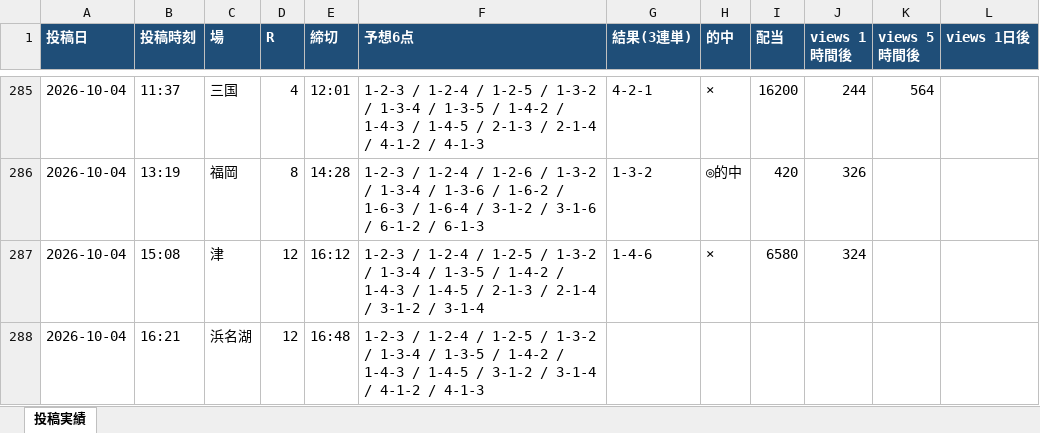
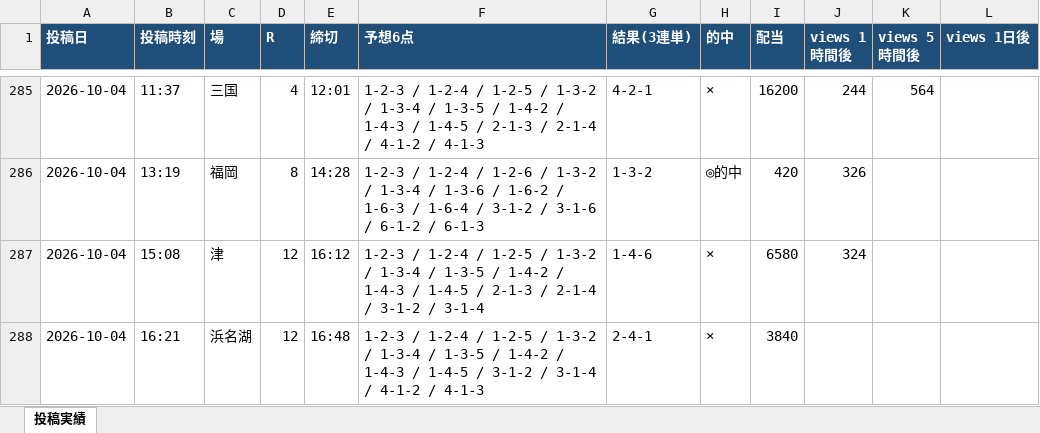
Before and after one commit to Growth37/kyotei-threads-bot, an Excel workbook: metrics.xlsx, sheet 投稿実績, drawn as a sheet; only a part is shown, gaps mark what is left out; values as stored, in another font and other column widths than the file's, no borders; the diff names each change by its address in the sheet, - before the commit and + after, or states it on an @@ line.

Commit message:
metrics: 表示回数/的中結果を更新

```diff
--- a/metrics.xlsx (sheet 投稿実績)
+++ b/metrics.xlsx (sheet 投稿実績)
-G288 (結果(3連単)): (empty)
+G288 (結果(3連単)): 2-4-1
-H288 (的中): (empty)
+H288 (的中): ×
-I288 (配当): (empty)
+I288 (配当): 3840
```
Also changed, not shown: 2 other files.
